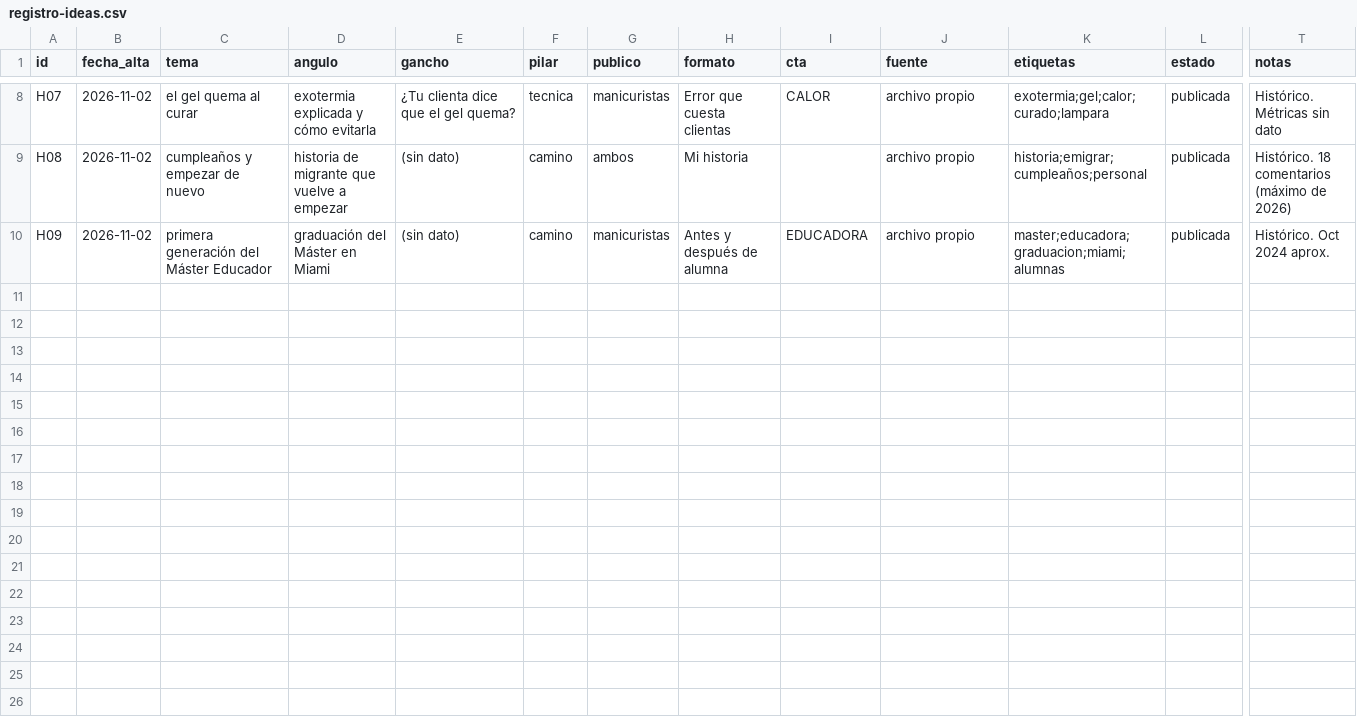
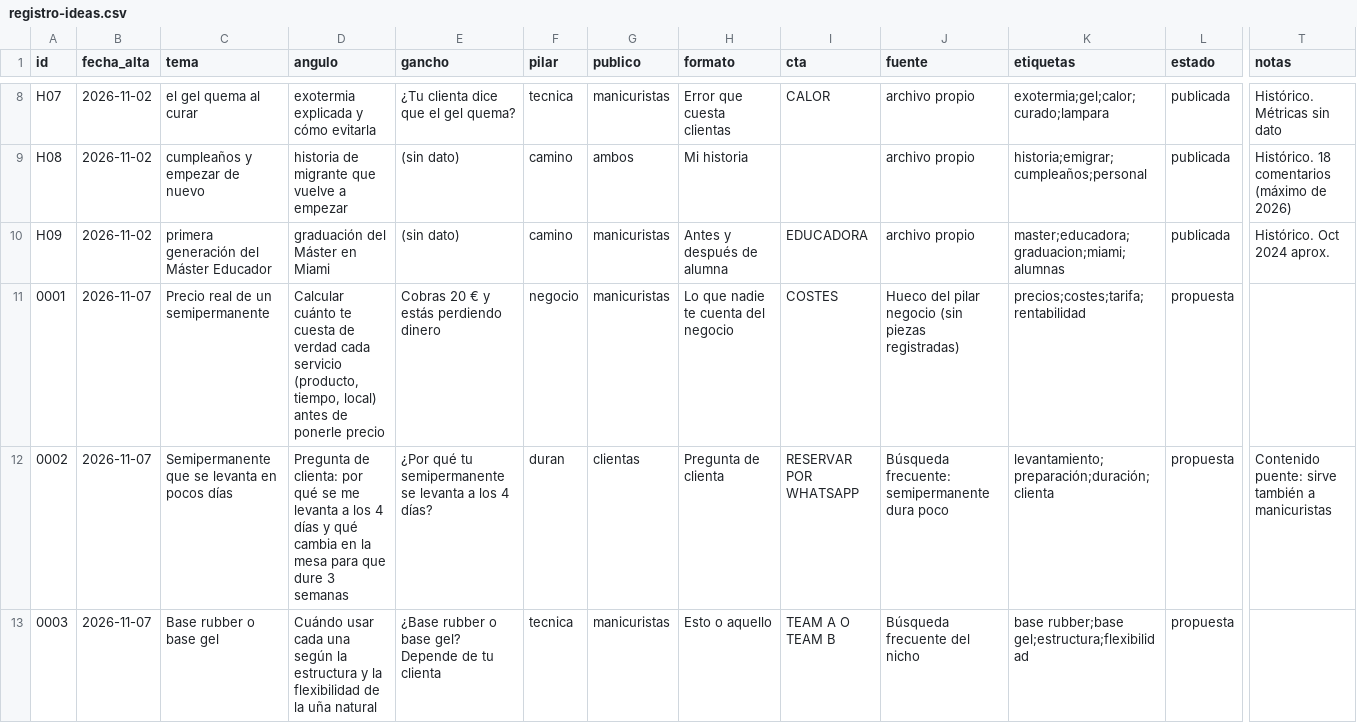
Before and after one commit to iZicox/Prueba-Claude-code, a CSV file: extraido/contenido-francis/registro-ideas.csv, drawn as a sheet; only a part is shown, gaps mark what is left out; rows hold the shown columns only; the diff names each change by its address in the sheet, - before the commit and + after, or states it on an @@ line.

```diff
--- a/extraido/contenido-francis/registro-ideas.csv
+++ b/extraido/contenido-francis/registro-ideas.csv
+row 11: 0001 | 2026-11-07 | Precio real de un semipermanente | Calcular cuánto te cuesta de verdad cada servicio (producto, tiempo, local) antes de ponerle precio | Cobras 20 € y estás perdiendo dinero | negocio | manicuristas | Lo que nadie te cuenta del negocio | COSTES | Hueco del pilar negocio (sin piezas registradas) | precios;costes;tarifa;rentabilidad | propuesta
+row 12: 0002 | 2026-11-07 | Semipermanente que se levanta en pocos días | Pregunta de clienta: por qué se me levanta a los 4 días y qué cambia en la mesa para que dure 3 semanas | ¿Por qué tu semipermanente se levanta a los 4 días? | duran | clientas | Pregunta de clienta | RESERVAR POR WHATSAPP | Búsqueda frecuente: semipermanente dura poco | levantamiento;preparación;duración;clienta | propuesta | Contenido puente: sirve también a manicuristas
+row 13: 0003 | 2026-11-07 | Base rubber o base gel | Cuándo usar cada una según la estructura y la flexibilidad de la uña natural | ¿Base rubber o base gel? Depende de tu clienta | tecnica | manicuristas | Esto o aquello | TEAM A O TEAM B | Búsqueda frecuente del nicho | base rubber;base gel;estructura;flexibilidad | propuesta
```
Also changed, not shown: 3 other files.
